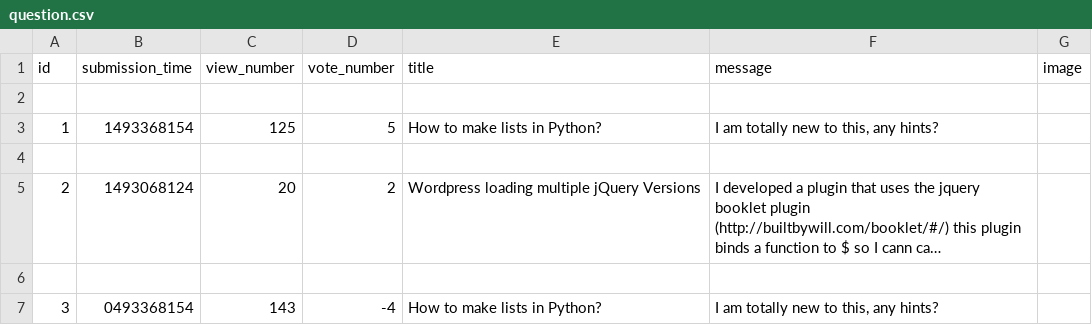
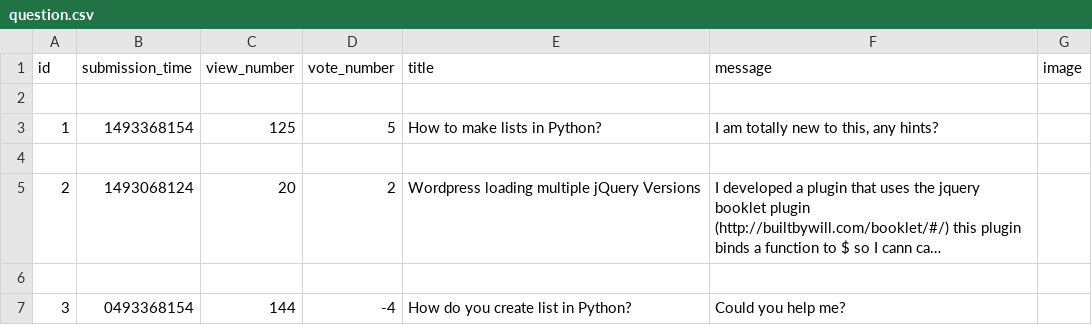
Before and after one commit to dapie346/AskMate, a CSV file: sample_data/question.csv, drawn as a sheet; long unchanged cells end in ….

Commit message:
changed question

```diff
--- a/sample_data/question.csv
+++ b/sample_data/question.csv
@@ -6,2 +6,2 @@ id,submission_time,view_number,vote_number,title,message,image
 
-3,0493368154,143,-4,How to make lists in Python?,"I am totally new to this, any hints?",
+3,0493368154,144,-4,How do you create list in Python?,"Could you help me?",
```
